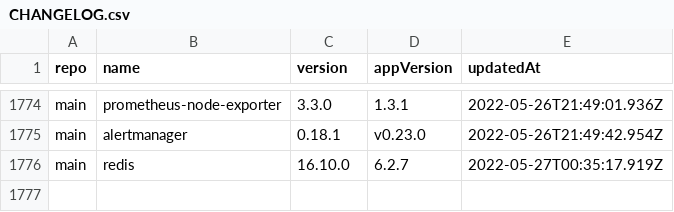
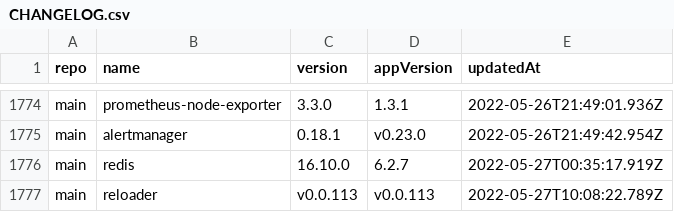
Before and after one commit to wenerme/charts, a CSV file: CHANGELOG.csv, drawn as a sheet; only a part is shown, gaps mark what is left out.

```diff
--- a/CHANGELOG.csv
+++ b/CHANGELOG.csv
@@ -1776 +1776,2 @@ main,alertmanager,0.18.1,v0.23.0,2022-05-26T21:49:42.954Z
 main,redis,16.10.0,6.2.7,2022-05-27T00:35:17.919Z
+main,reloader,v0.0.113,v0.0.113,2022-05-27T10:08:22.789Z
```
Also changed, not shown: 2 other files.
